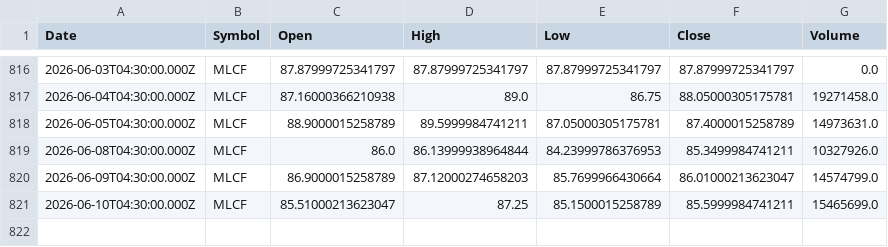
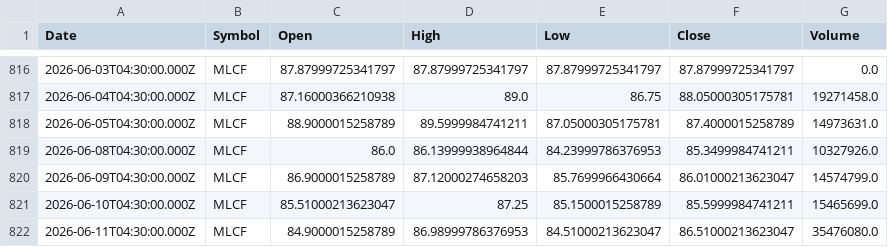
Before and after one commit to Mubeen-jawed/AI-Stock-Prediction-Android, a CSV file: backend/ai-models/price-prediction/data/MLCF.csv, drawn as a sheet; only a part is shown, gaps mark what is left out.

```diff
--- a/backend/ai-models/price-prediction/data/MLCF.csv
+++ b/backend/ai-models/price-prediction/data/MLCF.csv
@@ -821 +821,2 @@ Date,Symbol,Open,High,Low,Close,Volume
 2026-06-10T04:30:00.000Z,MLCF,85.51000213623047,87.25,85.1500015258789,85.5999984741211,15465699.0
+2026-06-11T04:30:00.000Z,MLCF,84.9000015258789,86.98999786376953,84.51000213623047,86.51000213623047,35476080.0
```
Also changed, not shown: backend/ai-models/price-prediction/data/CNERGY.csv, backend/ai-models/price-prediction/data/CPHL.csv, 25 other files.
